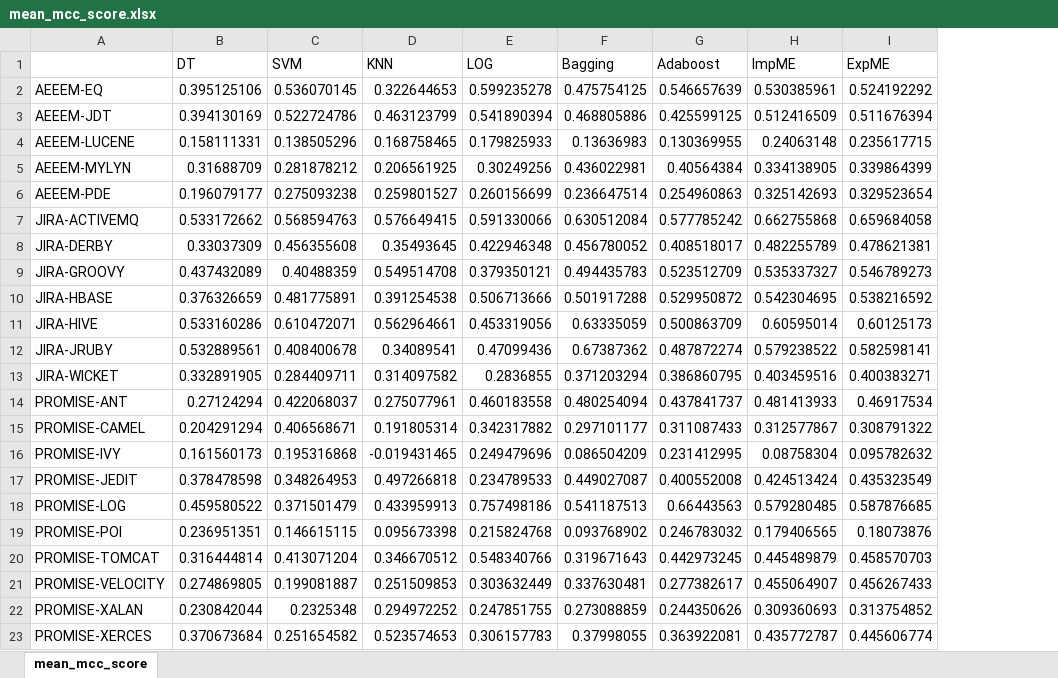
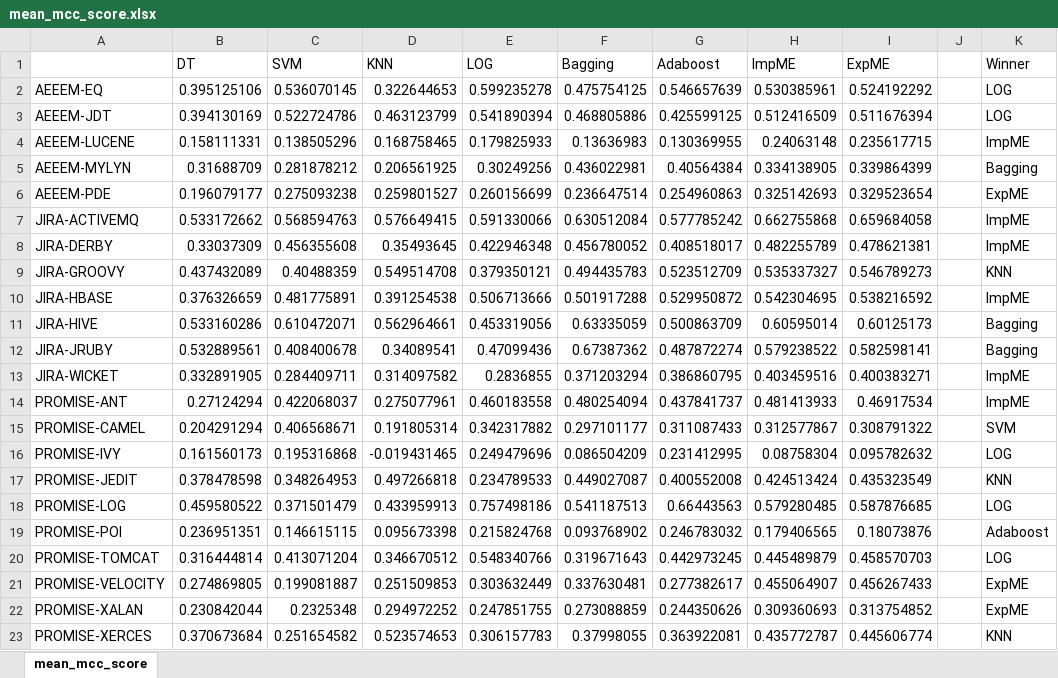
Before and after one commit to mishraadityashankar/MTP, an Excel workbook: Models/Results/mean_mcc_score.xlsx, sheet mean_mcc_score, drawn as a sheet; values as stored, in another font and other column widths than the file's, no borders; the diff names each change by its address in the sheet, - before the commit and + after, or states it on an @@ line.

Commit message:
New results added code modified

```diff
--- a/Models/Results/mean_mcc_score.xlsx (sheet mean_mcc_score)
+++ b/Models/Results/mean_mcc_score.xlsx (sheet mean_mcc_score)
+column J, empty
+column K (Winner), rows 2-23: LOG | LOG | ImpME | Bagging | ExpME | ImpME | ImpME | KNN | ImpME | Bagging | Bagging | ImpME | ImpME | SVM | LOG | KNN | LOG | Adaboost | LOG | ExpME | ExpME | KNN
```
Also changed, not shown: 55 other files.
